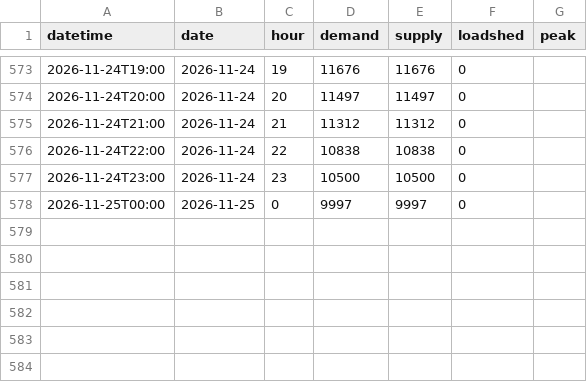
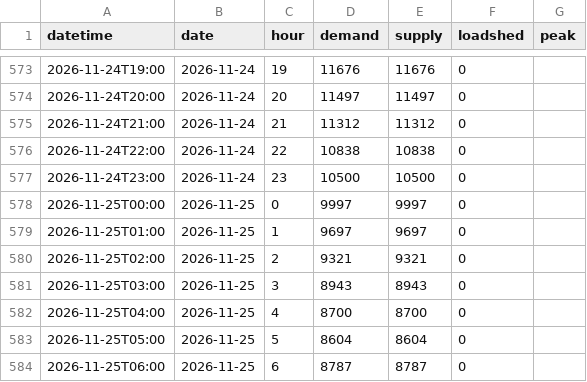
Before and after one commit to sushmit0109/prototype, a CSV file: electricity/raw/pgcb/hourly_2026-11.csv, drawn as a sheet; only a part is shown, gaps mark what is left out; the diff names each change by its address in the sheet, - before the commit and + after, or states it on an @@ line.

```diff
--- a/electricity/raw/pgcb/hourly_2026-11.csv
+++ b/electricity/raw/pgcb/hourly_2026-11.csv
+row 579: 2026-11-25T01:00 | 2026-11-25 | 1 | 9697 | 9697 | 0
+row 580: 2026-11-25T02:00 | 2026-11-25 | 2 | 9321 | 9321 | 0
+row 581: 2026-11-25T03:00 | 2026-11-25 | 3 | 8943 | 8943 | 0
+row 582: 2026-11-25T04:00 | 2026-11-25 | 4 | 8700 | 8700 | 0
+row 583: 2026-11-25T05:00 | 2026-11-25 | 5 | 8604 | 8604 | 0
+row 584: 2026-11-25T06:00 | 2026-11-25 | 6 | 8787 | 8787 | 0
```
Also changed, not shown: 4 other files.
